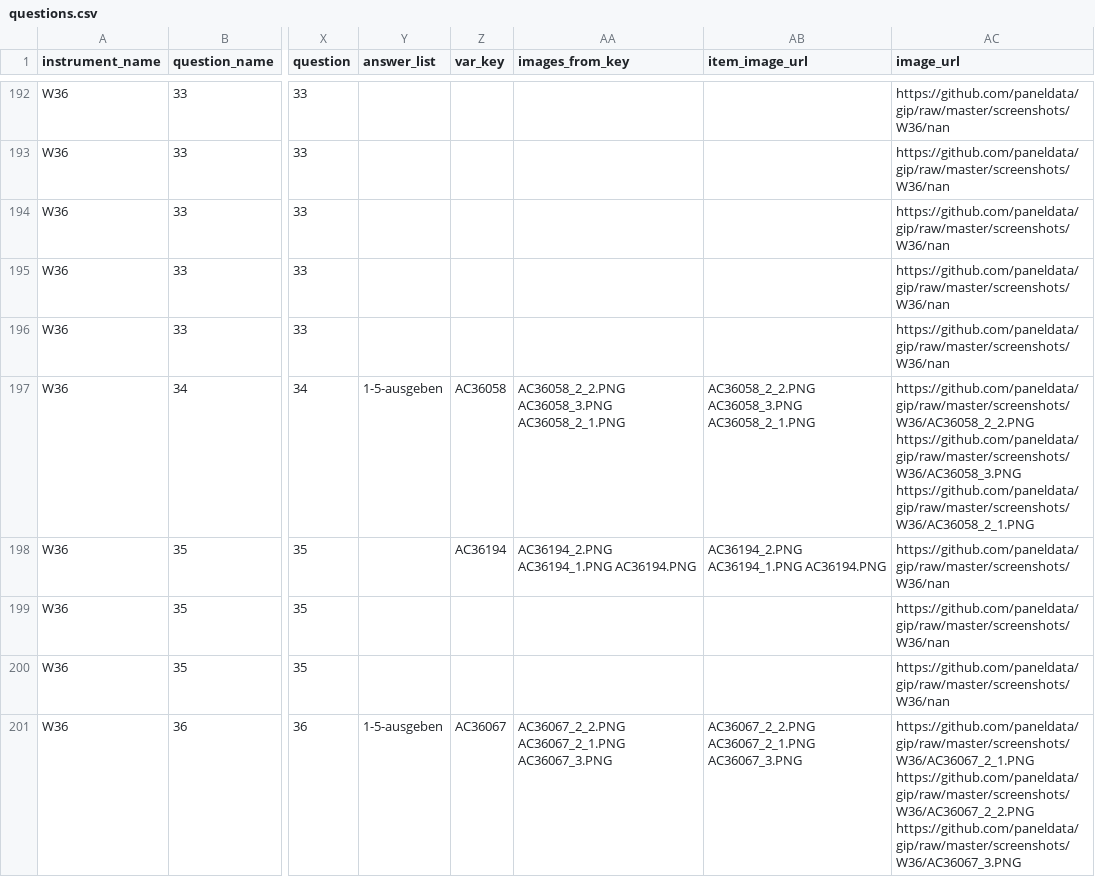
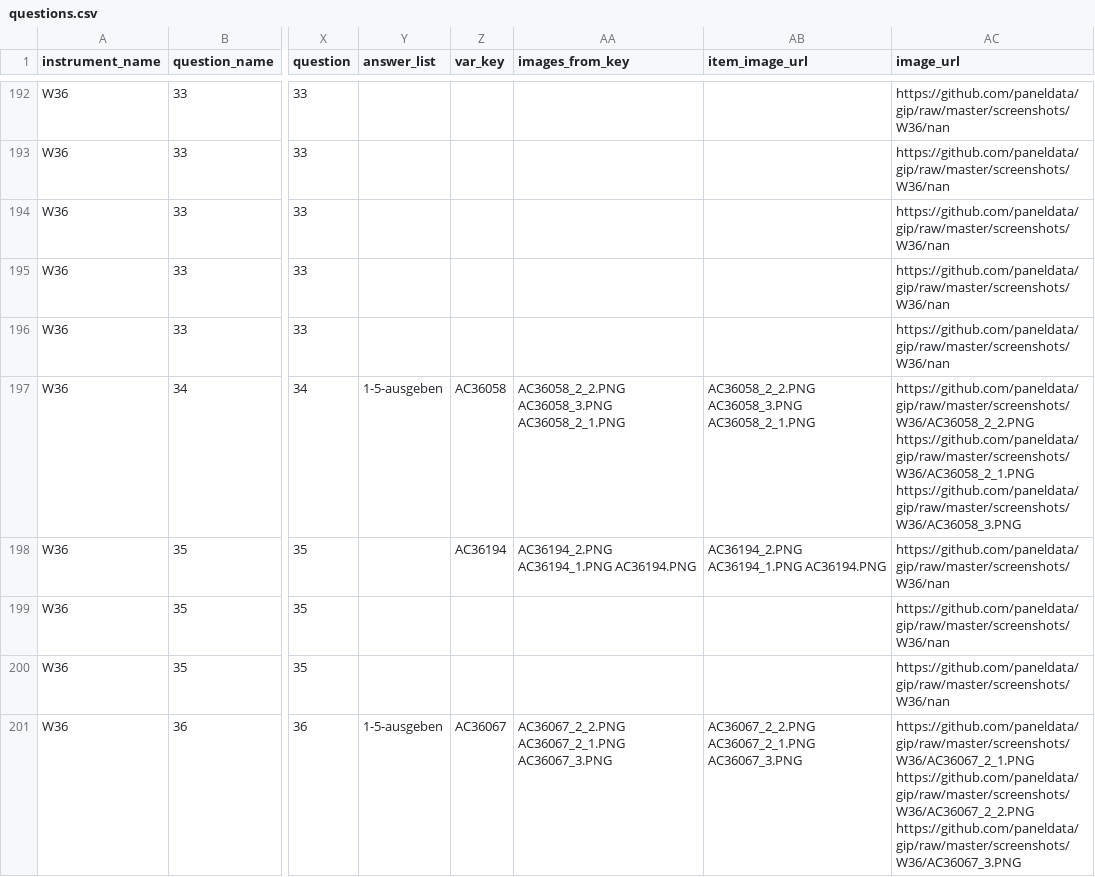
Before and after one commit to paneldata/gip, a CSV file: metadata/questions.csv, drawn as a sheet; only a part is shown, gaps mark what is left out; the diff covers the shown part only; the diff names each change by its address in the sheet, - before the commit and + after, or states it on an @@ line.

```diff
--- a/metadata/questions.csv
+++ b/metadata/questions.csv
-AC197 (image_url): https://github.com/paneldata/gip/raw/master/screenshots/W36/AC36058_2_2.PNG https://github.com/paneldata/gip/raw/master/screenshots/W36/AC36058_3.PNG https://github.com/paneldata/gip/raw/master/screenshots/W36/AC36058_2_1.PNG
+AC197 (image_url): https://github.com/paneldata/gip/raw/master/screenshots/W36/AC36058_2_2.PNG https://github.com/paneldata/gip/raw/master/screenshots/W36/AC36058_2_1.PNG https://github.com/paneldata/gip/raw/master/screenshots/W36/AC36058_3.PNG
```
Also changed, not shown: 4 edited cells elsewhere in this file, ddionrails/attachments.csv, metadata/attachments.csv, 2 other files.
